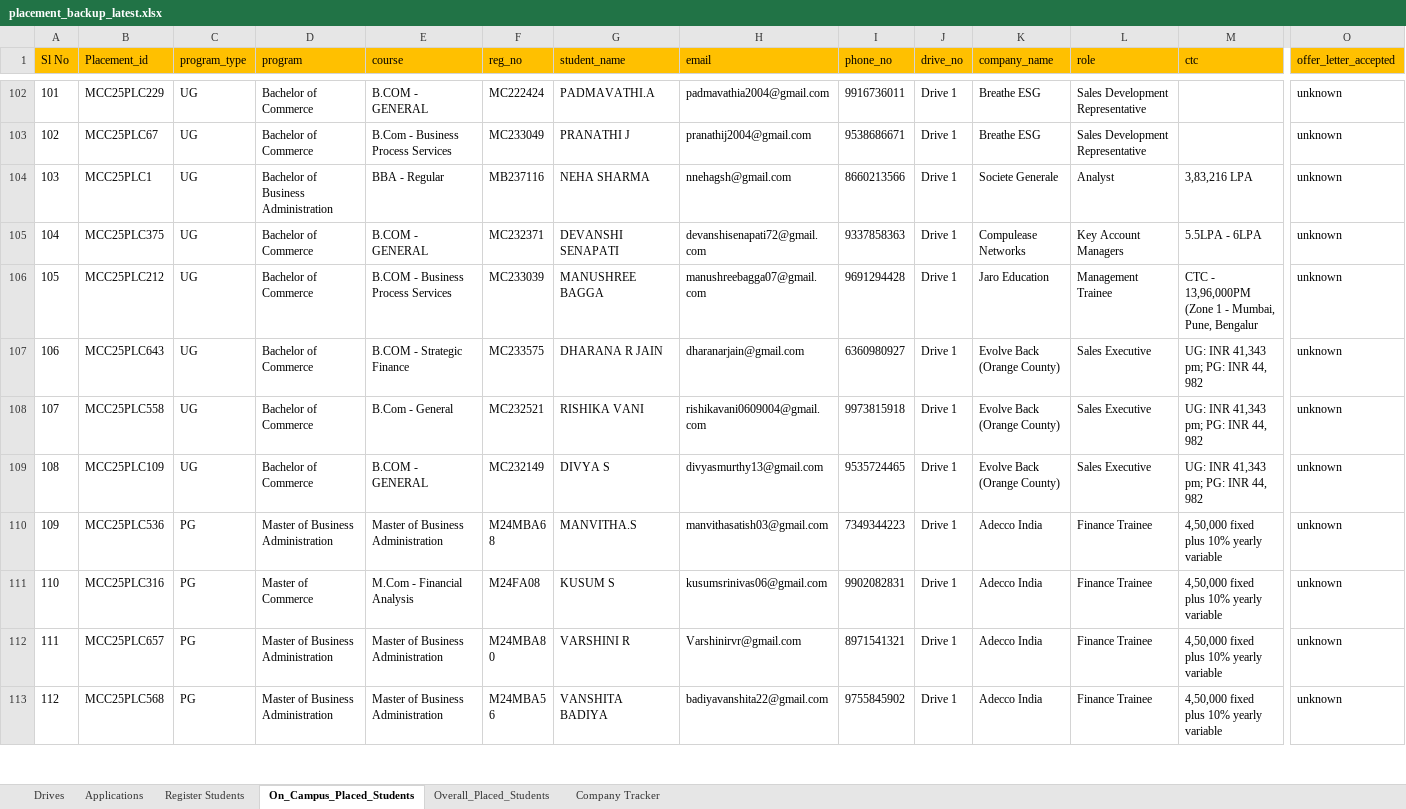
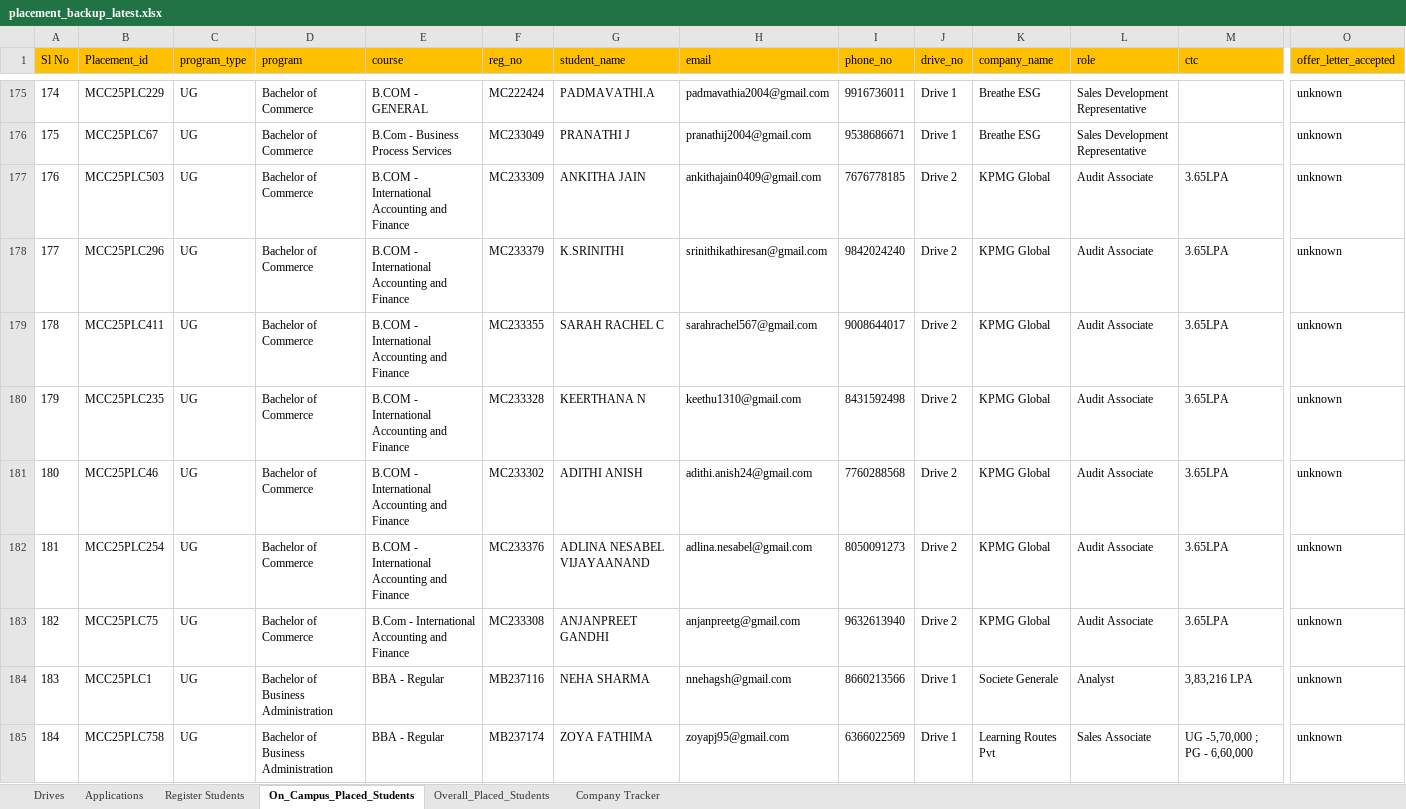
Before and after one commit to Kavin-Kl/placementnew, an Excel workbook: backups/DATA/2026/02/placement_backup_latest.xlsx, sheet On_Campus_Placed_Students, drawn as a sheet; only a part is shown, gaps mark what is left out; the shorter side is filled out with more unchanged rows; values as stored, in another font and other column widths than the file's, no borders; rows hold the shown columns only; the diff covers the shown part only; the diff names each change by its address in the sheet, - before the commit and + after, or states it on an @@ line.

```diff
--- a/backups/DATA/2026/02/placement_backup_latest.xlsx (sheet On_Campus_Placed_Students)
+++ b/backups/DATA/2026/02/placement_backup_latest.xlsx (sheet On_Campus_Placed_Students)
@@ column A (Sl No) renumbered between rows 33 and 204 @@
+row 177: 176 | MCC25PLC503 | UG | Bachelor of Commerce | B.COM - International Accounting and Finance | MC233309 | ANKITHA JAIN | ankithajain0409@gmail.com | 7676778185 | Drive 2 | KPMG Global | Audit Associate | 3.65LPA | unknown
+row 178: 177 | MCC25PLC296 | UG | Bachelor of Commerce | B.COM - International Accounting and Finance | MC233379 | K.SRINITHI | srinithikathiresan@gmail.com | 9842024240 | Drive 2 | KPMG Global | Audit Associate | 3.65LPA | unknown
+row 179: 178 | MCC25PLC411 | UG | Bachelor of Commerce | B.COM - International Accounting and Finance | MC233355 | SARAH RACHEL C | sarahrachel567@gmail.com | 9008644017 | Drive 2 | KPMG Global | Audit Associate | 3.65LPA | unknown
+row 180: 179 | MCC25PLC235 | UG | Bachelor of Commerce | B.COM - International Accounting and Finance | MC233328 | KEERTHANA N | keethu1310@gmail.com | 8431592498 | Drive 2 | KPMG Global | Audit Associate | 3.65LPA | unknown
+row 181: 180 | MCC25PLC46 | UG | Bachelor of Commerce | B.COM - International Accounting and Finance | MC233302 | ADITHI ANISH | adithi.anish24@gmail.com | 7760288568 | Drive 2 | KPMG Global | Audit Associate | 3.65LPA | unknown
+row 182: 181 | MCC25PLC254 | UG | Bachelor of Commerce | B.COM - International Accounting and Finance | MC233376 | ADLINA NESABEL VIJAYAANAND | adlina.nesabel@gmail.com | 8050091273 | Drive 2 | KPMG Global | Audit Associate | 3.65LPA | unknown
+row 183: 182 | MCC25PLC75 | UG | Bachelor of Commerce | B.Com - International Accounting and Finance | MC233308 | ANJANPREET GANDHI | anjanpreetg@gmail.com | 9632613940 | Drive 2 | KPMG Global | Audit Associate | 3.65LPA | unknown
+row 185: 184 | MCC25PLC758 | UG | Bachelor of Business Administration | BBA - Regular | MB237174 | ZOYA FATHIMA | zoyapj95@gmail.com | 6366022569 | Drive 1 | Learning Routes Pvt | Sales Associate | UG -5,70,000 ; PG - 6,60,000 | unknown
```
Also changed, not shown: 89 added rows and 25 edited cells elsewhere in this sheet, sheet Company Tracker, 4 other files.
